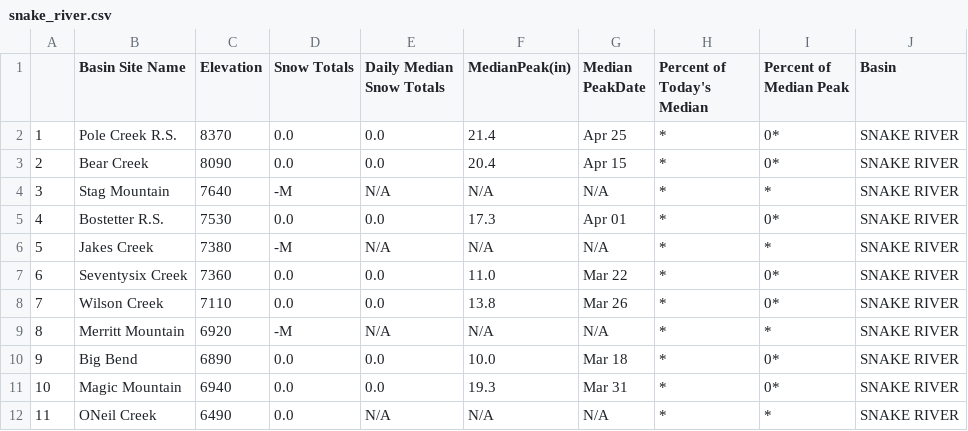
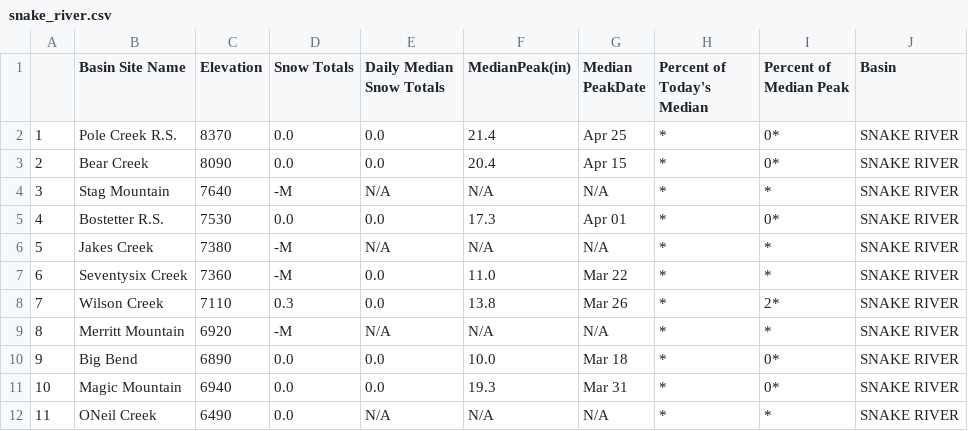
Before and after one commit to abcotvdata/CA-weather-tracker, a CSV file: snake_river.csv, drawn as a sheet.

```diff
--- a/snake_river.csv
+++ b/snake_river.csv
@@ -6,4 +6,4 @@
 "5","Jakes Creek","7380","-M","N/A","N/A","N/A","*","*","SNAKE RIVER"
-"6","Seventysix Creek","7360","0.0","0.0","11.0","Mar 22","*","0*","SNAKE RIVER"
-"7","Wilson Creek","7110","0.0","0.0","13.8","Mar 26","*","0*","SNAKE RIVER"
+"6","Seventysix Creek","7360","-M","0.0","11.0","Mar 22","*","*","SNAKE RIVER"
+"7","Wilson Creek","7110","0.3","0.0","13.8","Mar 26","*","2*","SNAKE RIVER"
 "8","Merritt Mountain","6920","-M","N/A","N/A","N/A","*","*","SNAKE RIVER"
```
Also changed, not shown: reservoir_table.csv, upper_humboldt_river.csv, 1 other file.
